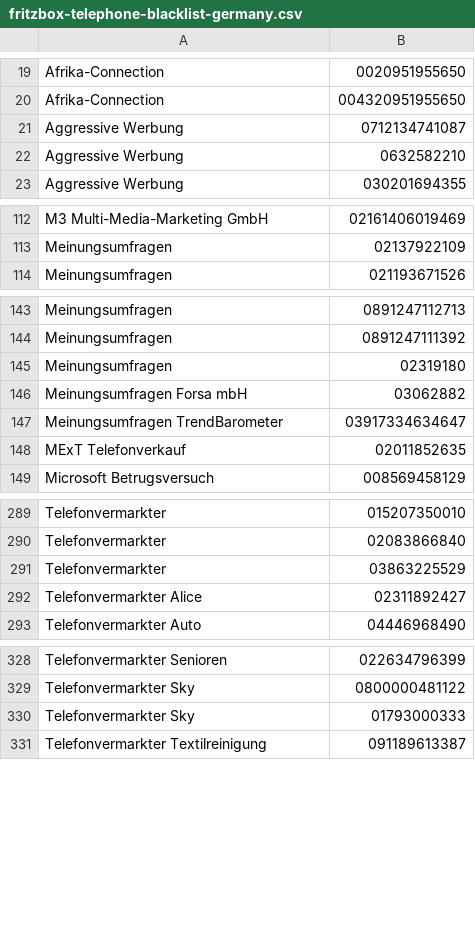
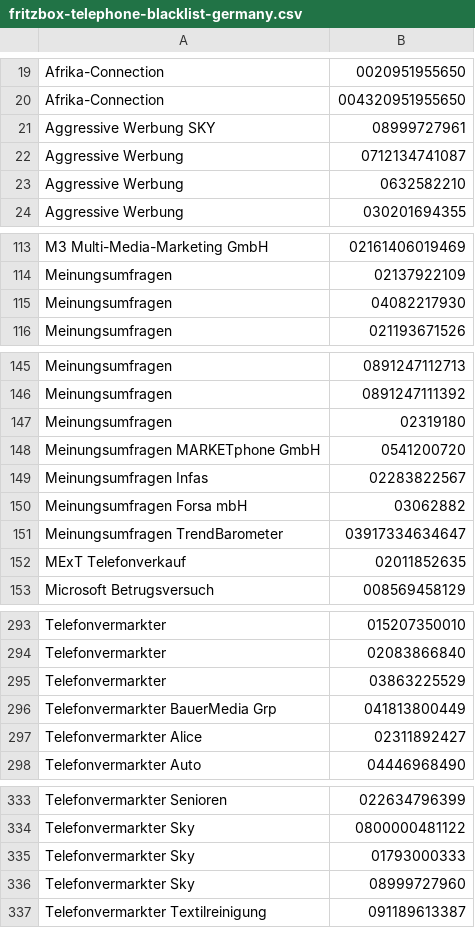
Before and after one commit to andreaspreuss/fritzbox_blacklists, a CSV file: fritzbox-telephone-blacklist-germany.csv, drawn as a sheet; only a part is shown, gaps mark what is left out; the diff covers the shown part only; the diff names each change by its address in the sheet, - before the commit and + after, or states it on an @@ line.

Commit message:
Update fritzbox-telephone-blacklist-germany.csv

```diff
--- a/fritzbox-telephone-blacklist-germany.csv
+++ b/fritzbox-telephone-blacklist-germany.csv
+row 21: Aggressive Werbung SKY | 08999727961
+row 115: Meinungsumfragen | 04082217930
+row 148: Meinungsumfragen MARKETphone GmbH | 0541200720
+row 149: Meinungsumfragen Infas | 02283822567
+row 296: Telefonvermarkter BauerMedia Grp | 041813800449
+row 336: Telefonvermarkter Sky | 08999727960
```
Also changed, not shown: 1 edited cell elsewhere in this file.
